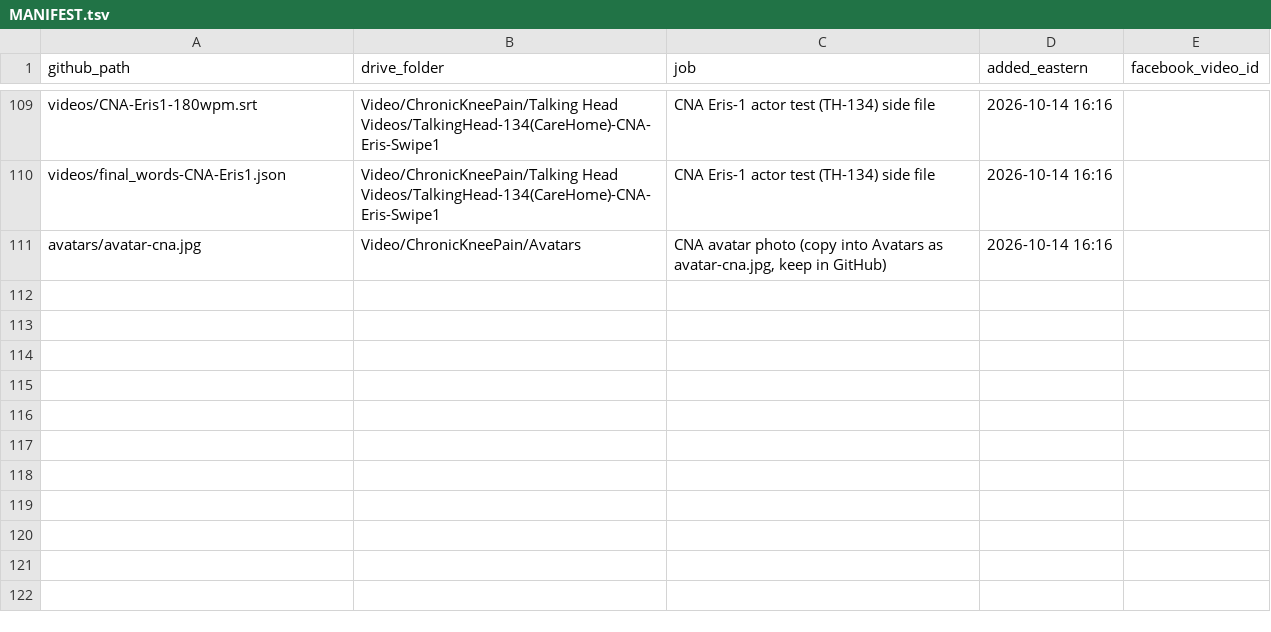
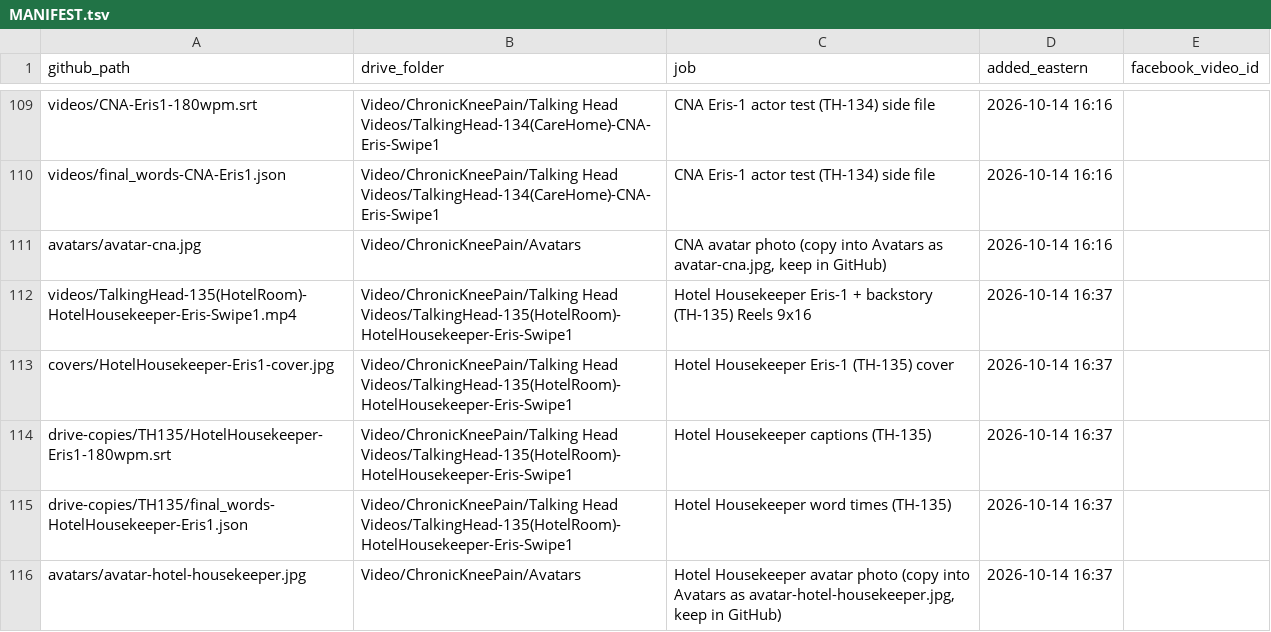
Before and after one commit to jamaljenkinspromo-cpu/kr-videos, a TSV file: MANIFEST.tsv, drawn as a sheet; only a part is shown, gaps mark what is left out; the diff names each change by its address in the sheet, - before the commit and + after, or states it on an @@ line.

```diff
--- a/MANIFEST.tsv
+++ b/MANIFEST.tsv
+row 112: videos/TalkingHead-135(HotelRoom)-HotelHousekeeper-Eris-Swipe1.mp4 | Video/ChronicKneePain/Talking Head Videos/TalkingHead-135(HotelRoom)-HotelHousekeeper-Eris-Swipe1 | Hotel Housekeeper Eris-1 + backstory (TH-135) Reels 9x16 | 2026-10-14 16:37
+row 113: covers/HotelHousekeeper-Eris1-cover.jpg | Video/ChronicKneePain/Talking Head Videos/TalkingHead-135(HotelRoom)-HotelHousekeeper-Eris-Swipe1 | Hotel Housekeeper Eris-1 (TH-135) cover | 2026-10-14 16:37
+row 114: drive-copies/TH135/HotelHousekeeper-Eris1-180wpm.srt | Video/ChronicKneePain/Talking Head Videos/TalkingHead-135(HotelRoom)-HotelHousekeeper-Eris-Swipe1 | Hotel Housekeeper captions (TH-135) | 2026-10-14 16:37
+row 115: drive-copies/TH135/final_words-HotelHousekeeper-Eris1.json | Video/ChronicKneePain/Talking Head Videos/TalkingHead-135(HotelRoom)-HotelHousekeeper-Eris-Swipe1 | Hotel Housekeeper word times (TH-135) | 2026-10-14 16:37
+row 116: avatars/avatar-hotel-housekeeper.jpg | Video/ChronicKneePain/Avatars | Hotel Housekeeper avatar photo (copy into Avatars as avatar-hotel-housekeeper.jpg, keep in GitHub) | 2026-10-14 16:37
```
Also changed, not shown: 4 other files.
